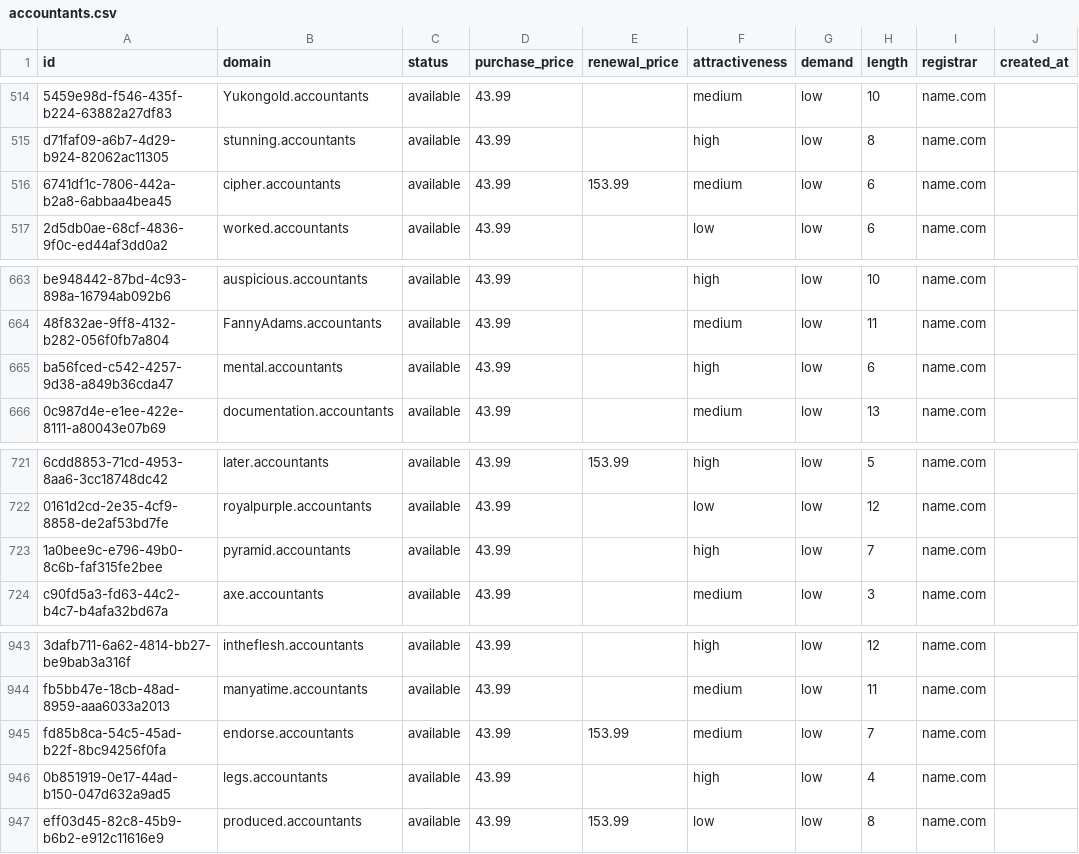
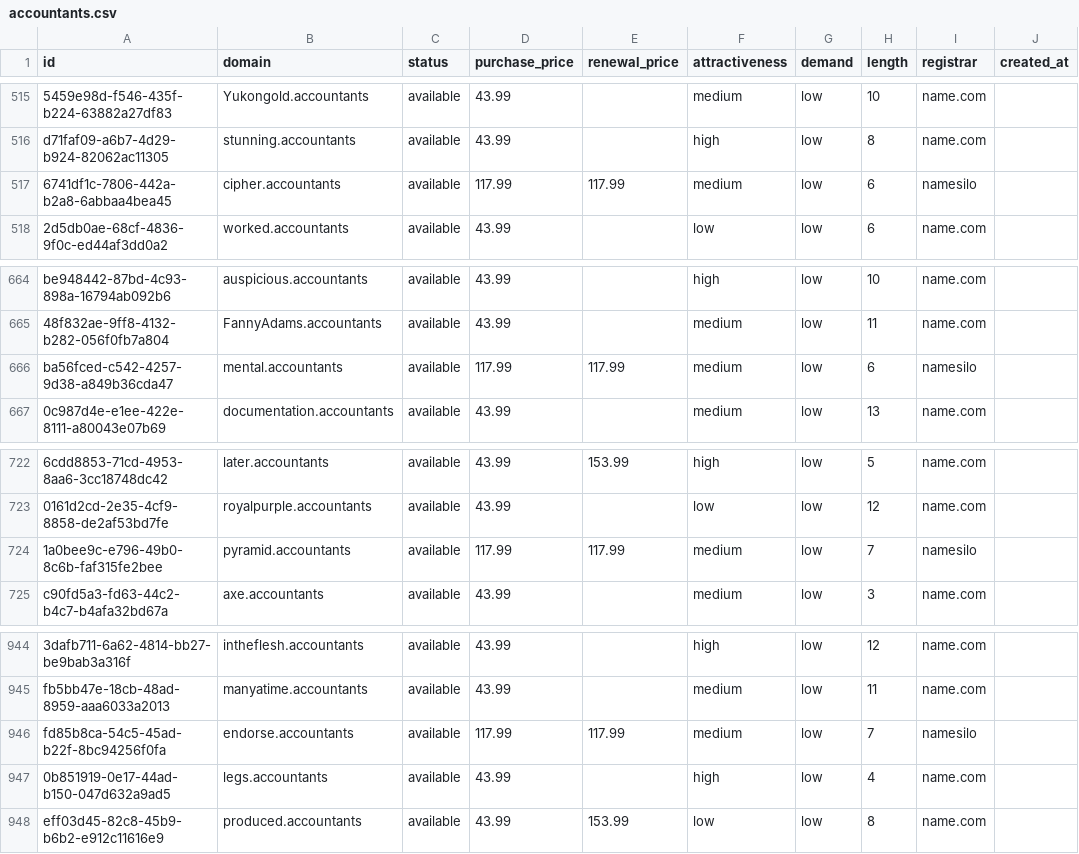
Before and after one commit to UniqueDomains/accountants-oneword-domains, a CSV file: accountants.csv, drawn as a sheet; only a part is shown, gaps mark what is left out; addresses are those after the commit; the diff covers the shown part only; the diff names each change by its address in the sheet, - before the commit and + after, or states it on an @@ line.

```diff
--- a/accountants.csv
+++ b/accountants.csv
-D517 (purchase_price): 43.99
+D517 (purchase_price): 117.99
-E517 (renewal_price): 153.99
+E517 (renewal_price): 117.99
-I517 (registrar): name.com
+I517 (registrar): namesilo
-D666 (purchase_price): 43.99
+D666 (purchase_price): 117.99
-E666 (renewal_price): (empty)
+E666 (renewal_price): 117.99
-F666 (attractiveness): high
+F666 (attractiveness): medium
-I666 (registrar): name.com
+I666 (registrar): namesilo
-D724 (purchase_price): 43.99
+D724 (purchase_price): 117.99
-E724 (renewal_price): (empty)
+E724 (renewal_price): 117.99
-F724 (attractiveness): high
+F724 (attractiveness): medium
-I724 (registrar): name.com
+I724 (registrar): namesilo
-D946 (purchase_price): 43.99
+D946 (purchase_price): 117.99
-E946 (renewal_price): 153.99
+E946 (renewal_price): 117.99
-I946 (registrar): name.com
+I946 (registrar): namesilo
```
Also changed, not shown: 1 added row, 1 removed row and 35 edited cells elsewhere in this file, 4 other files.
